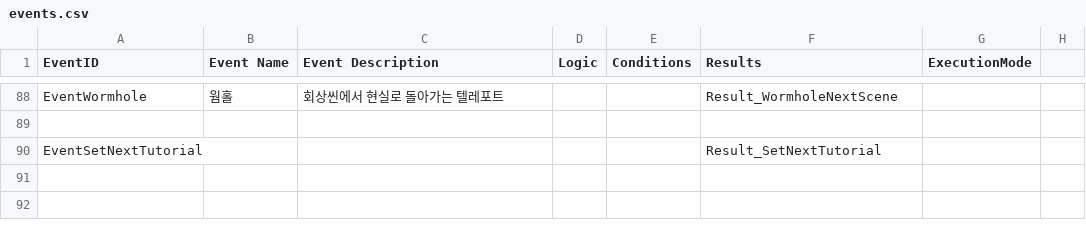
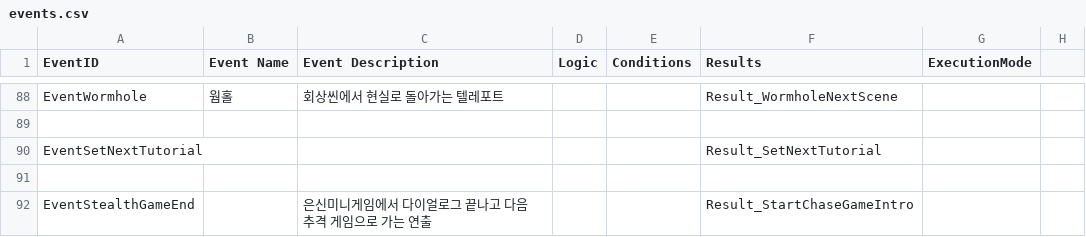
Before and after one commit to zen0113/FourFootsteps, a CSV file: Assets/Resources/Datas/events.csv, drawn as a sheet; only a part is shown, gaps mark what is left out.

```diff
--- a/Assets/Resources/Datas/events.csv
+++ b/Assets/Resources/Datas/events.csv
@@ -90 +90,3 @@ EventWormhole,웜홀,회상씬에서 현실로 돌아가는 텔레포트,,,Resul
 EventSetNextTutorial,,,,,Result_SetNextTutorial,,
+,,,,,,,
+EventStealthGameEnd,,은신미니게임에서 다이얼로그 끝나고 다음 추격 게임으로 가는 연출,,,Result_StartChaseGameIntro,,
```
Also changed, not shown: Assets/Resources/Datas/results.csv, 55 other files.
